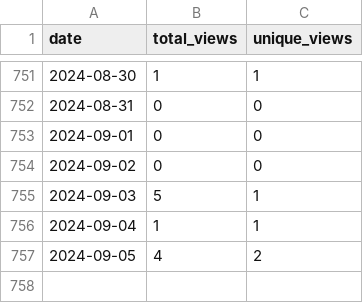
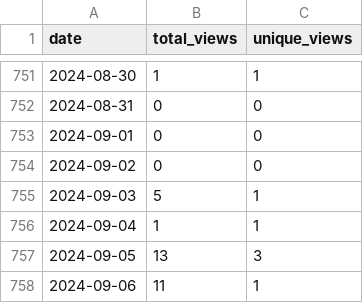
Before and after one commit to wumphlett/COMP-2210, a CSV file: .traffic/views.csv, drawn as a sheet; only a part is shown, gaps mark what is left out.

Commit message:
Updating repository traffic

```diff
--- a/.traffic/views.csv
+++ b/.traffic/views.csv
@@ -756,2 +756,3 @@ date,total_views,unique_views
 2024-09-04,1,1
-2024-09-05,4,2
+2024-09-05,13,3
+2024-09-06,11,1
```
Also changed, not shown: .traffic/clones.csv, 3 other files.
